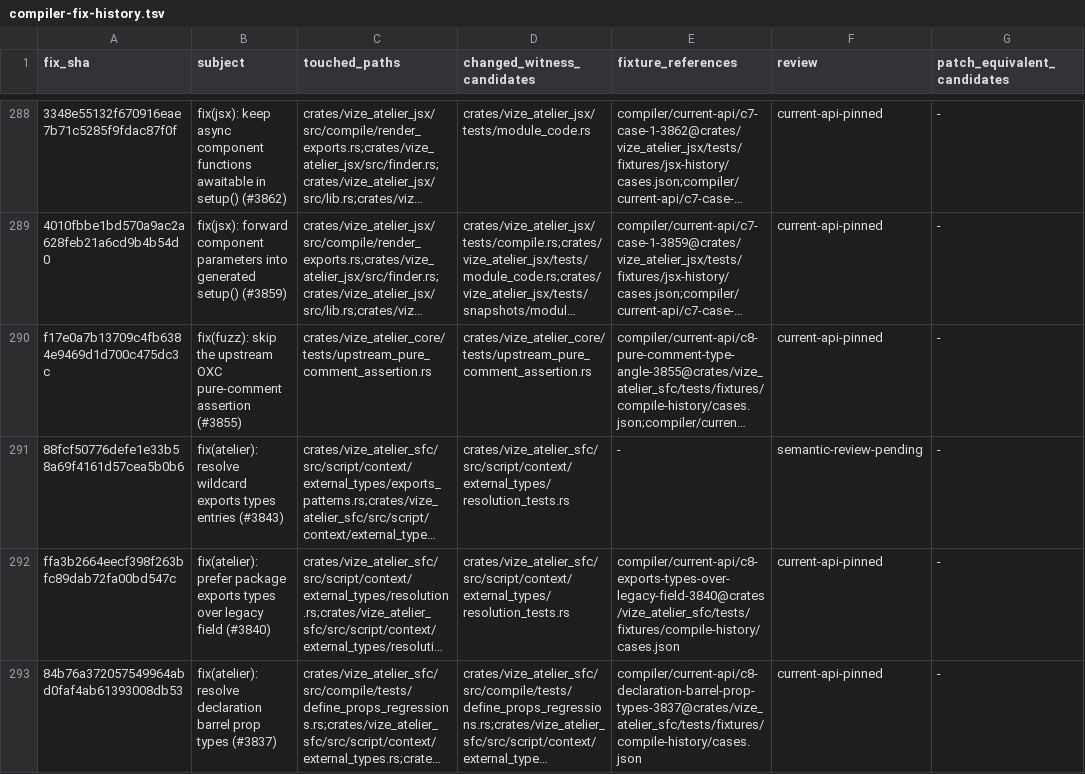
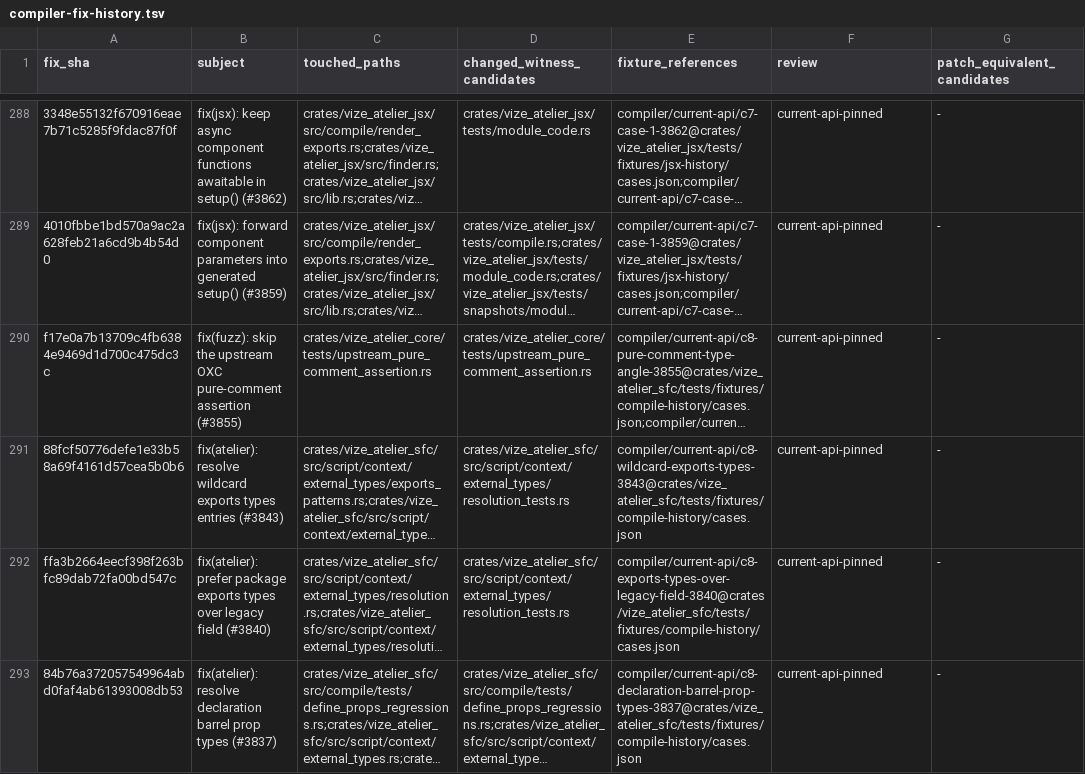
Before and after one commit to ubugeeei-prod/vize, a TSV file: docs/davinci/plan/compiler-fix-history.tsv, drawn as a sheet; only a part is shown, gaps mark what is left out; long unchanged cells end in …; the diff names each change by its address in the sheet, - before the commit and + after, or states it on an @@ line.

```diff
--- a/docs/davinci/plan/compiler-fix-history.tsv
+++ b/docs/davinci/plan/compiler-fix-history.tsv
-E291 (fixture_references): -
+E291 (fixture_references): compiler/current-api/c8-wildcard-exports-types-3843@crates/vize_atelier_sfc/tests/fixtures/compile-history/cases.json
-F291 (review): semantic-review-pending
+F291 (review): current-api-pinned
```
Also changed, not shown: 8 other files.
